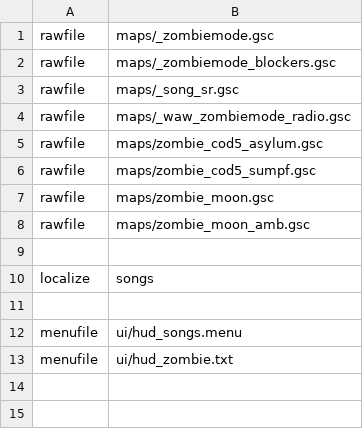
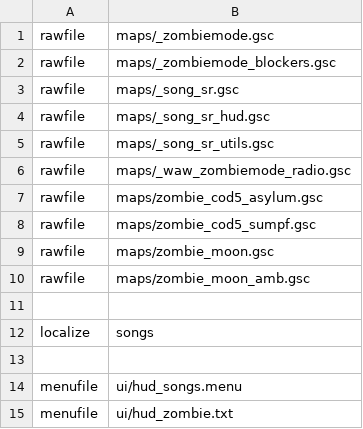
Before and after one commit to Zi0MIX/T5-SONG-TIMER-MOD, a CSV file: mod.csv, drawn as a sheet.

Commit message:
Added missing files to csv

```diff
--- a/mod.csv
+++ b/mod.csv
@@ -3,2 +3,4 @@ rawfile,maps/_zombiemode_blockers.gsc
 rawfile,maps/_song_sr.gsc
+rawfile,maps/_song_sr_hud.gsc
+rawfile,maps/_song_sr_utils.gsc
 rawfile,maps/_waw_zombiemode_radio.gsc
```
